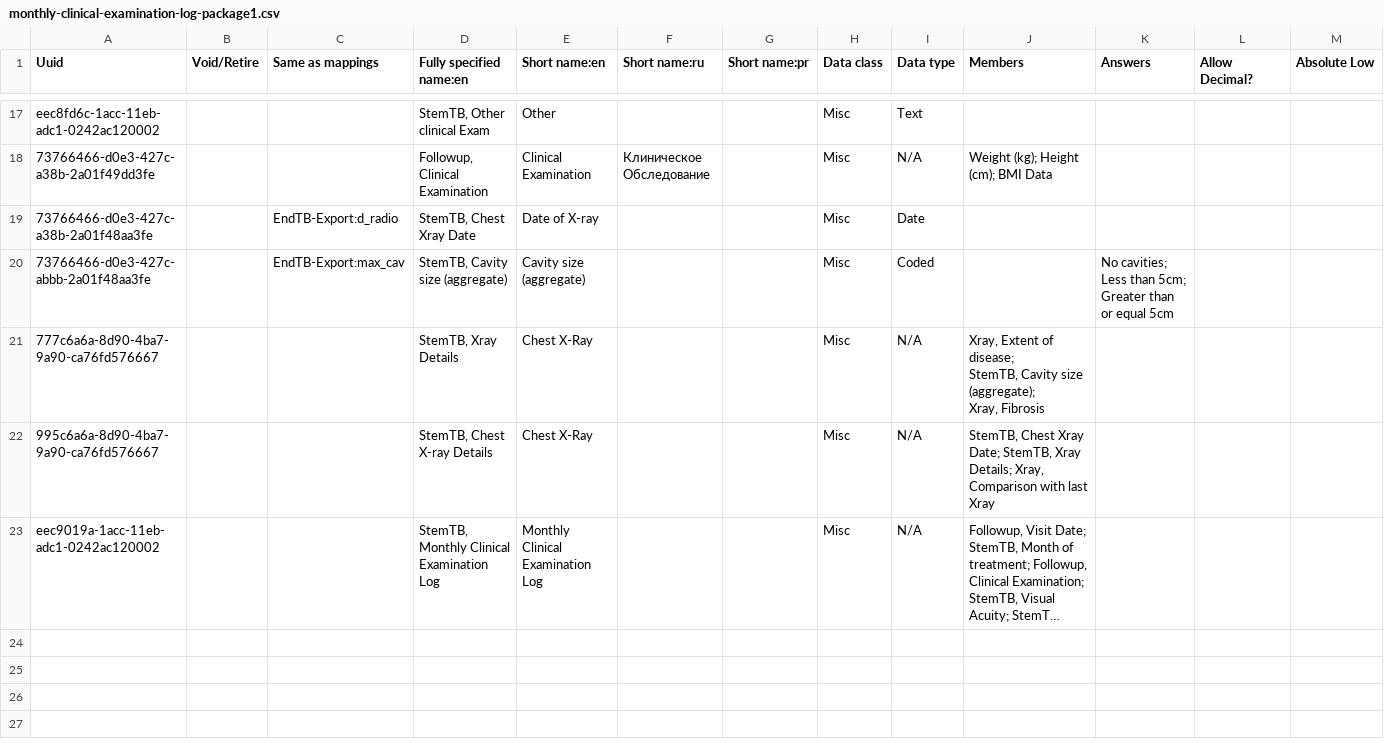
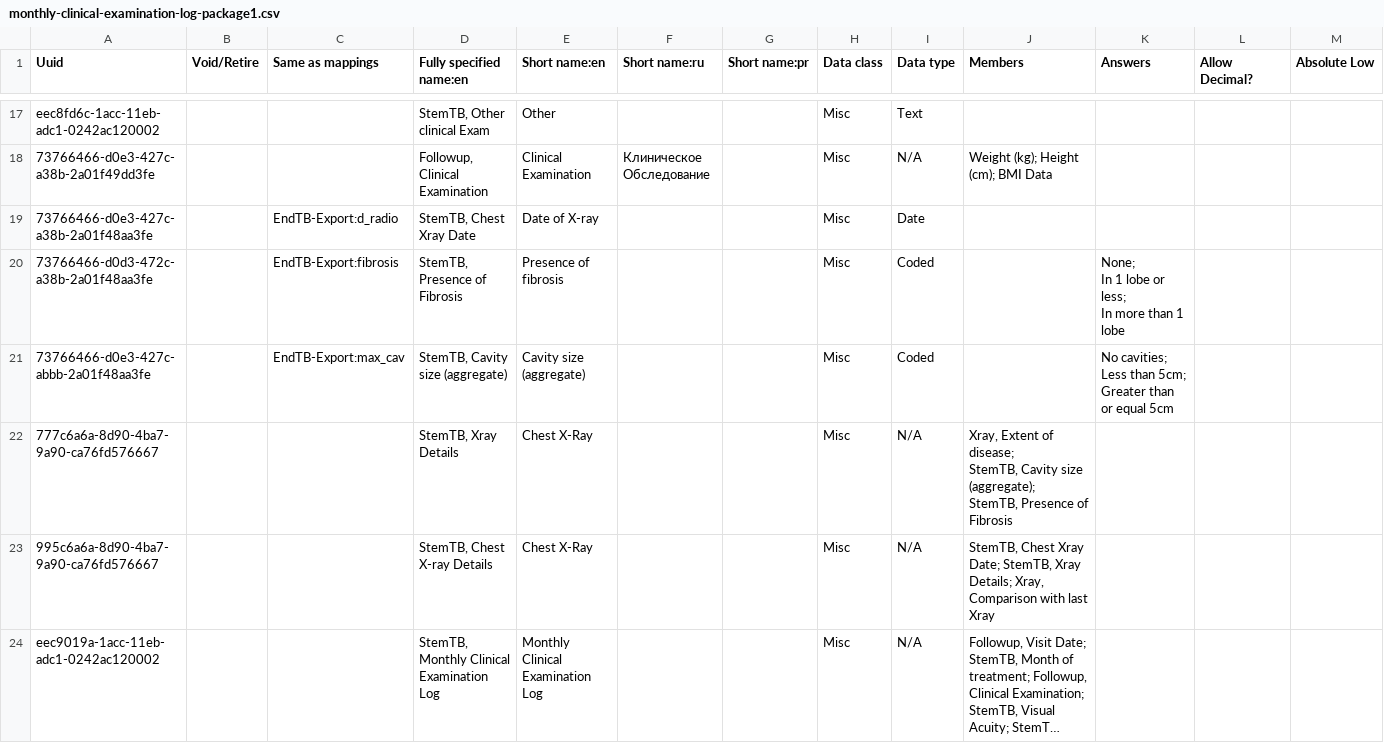
Before and after one commit to endtb/package1, a CSV file: concepts/monthly-clinical-examination-log-package1.csv, drawn as a sheet; only a part is shown, gaps mark what is left out; long unchanged cells end in …; addresses are those after the commit; rows hold the shown columns only; ↵ is a line break in a cell; the diff names each change by its address in the sheet, - before the commit and + after, or states it on an @@ line.

```diff
--- a/concepts/monthly-clinical-examination-log-package1.csv
+++ b/concepts/monthly-clinical-examination-log-package1.csv
+row 20: 73766466-d0d3-472c-a38b-2a01f48aa3fe |  | EndTB-Export:fibrosis | StemTB, Presence of Fibrosis | Presence of fibrosis |  |  | Misc | Coded |  | None; ↵ In 1 lobe or less; ↵ In more than 1 lobe
-J22 (Members): …size (aggregate); ↵ Xray, Fibrosis
+J22 (Members): …size (aggregate); ↵ StemTB, Presence of Fibrosis
```
Also changed, not shown: concepts/SAE-template-package1.csv.
